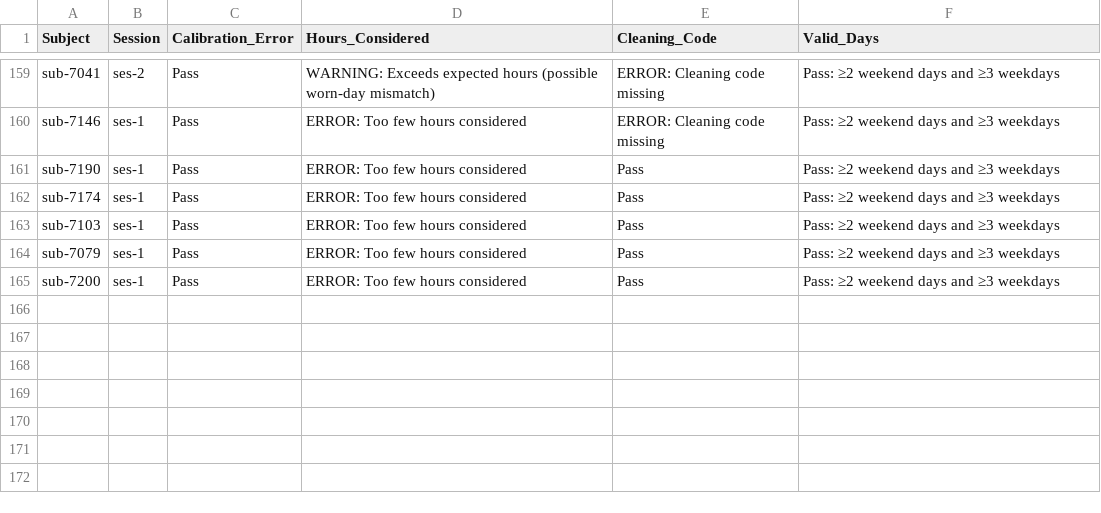
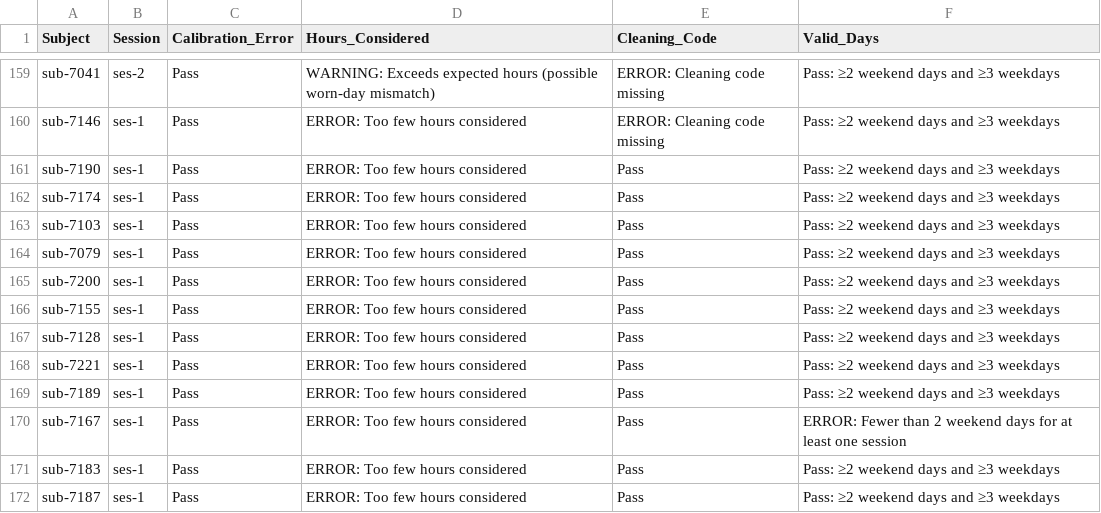
Before and after one commit to HBClab/boost-act, a CSV file: code/logs/GGIR_QC_errs.csv, drawn as a sheet; only a part is shown, gaps mark what is left out; the diff names each change by its address in the sheet, - before the commit and + after, or states it on an @@ line.

```diff
--- a/code/logs/GGIR_QC_errs.csv
+++ b/code/logs/GGIR_QC_errs.csv
+row 166: sub-7155 | ses-1 | Pass | ERROR: Too few hours considered | Pass | Pass: ≥2 weekend days and ≥3 weekdays
+row 167: sub-7128 | ses-1 | Pass | ERROR: Too few hours considered | Pass | Pass: ≥2 weekend days and ≥3 weekdays
+row 168: sub-7221 | ses-1 | Pass | ERROR: Too few hours considered | Pass | Pass: ≥2 weekend days and ≥3 weekdays
+row 169: sub-7189 | ses-1 | Pass | ERROR: Too few hours considered | Pass | Pass: ≥2 weekend days and ≥3 weekdays
+row 170: sub-7167 | ses-1 | Pass | ERROR: Too few hours considered | Pass | ERROR: Fewer than 2 weekend days for at least one session
+row 171: sub-7183 | ses-1 | Pass | ERROR: Too few hours considered | Pass | Pass: ≥2 weekend days and ≥3 weekdays
+row 172: sub-7187 | ses-1 | Pass | ERROR: Too few hours considered | Pass | Pass: ≥2 weekend days and ≥3 weekdays
```
Also changed, not shown: 1 other file.
